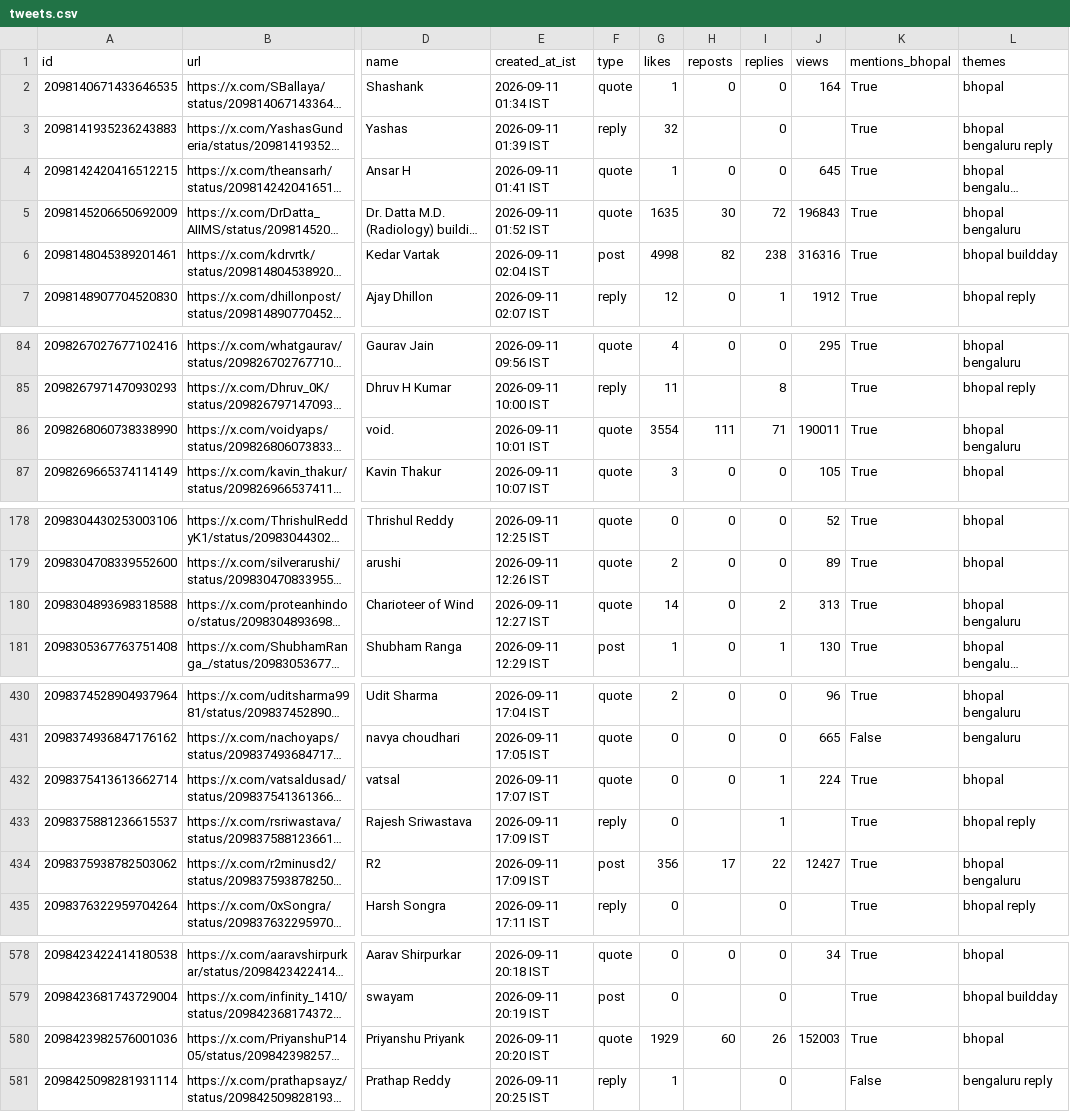
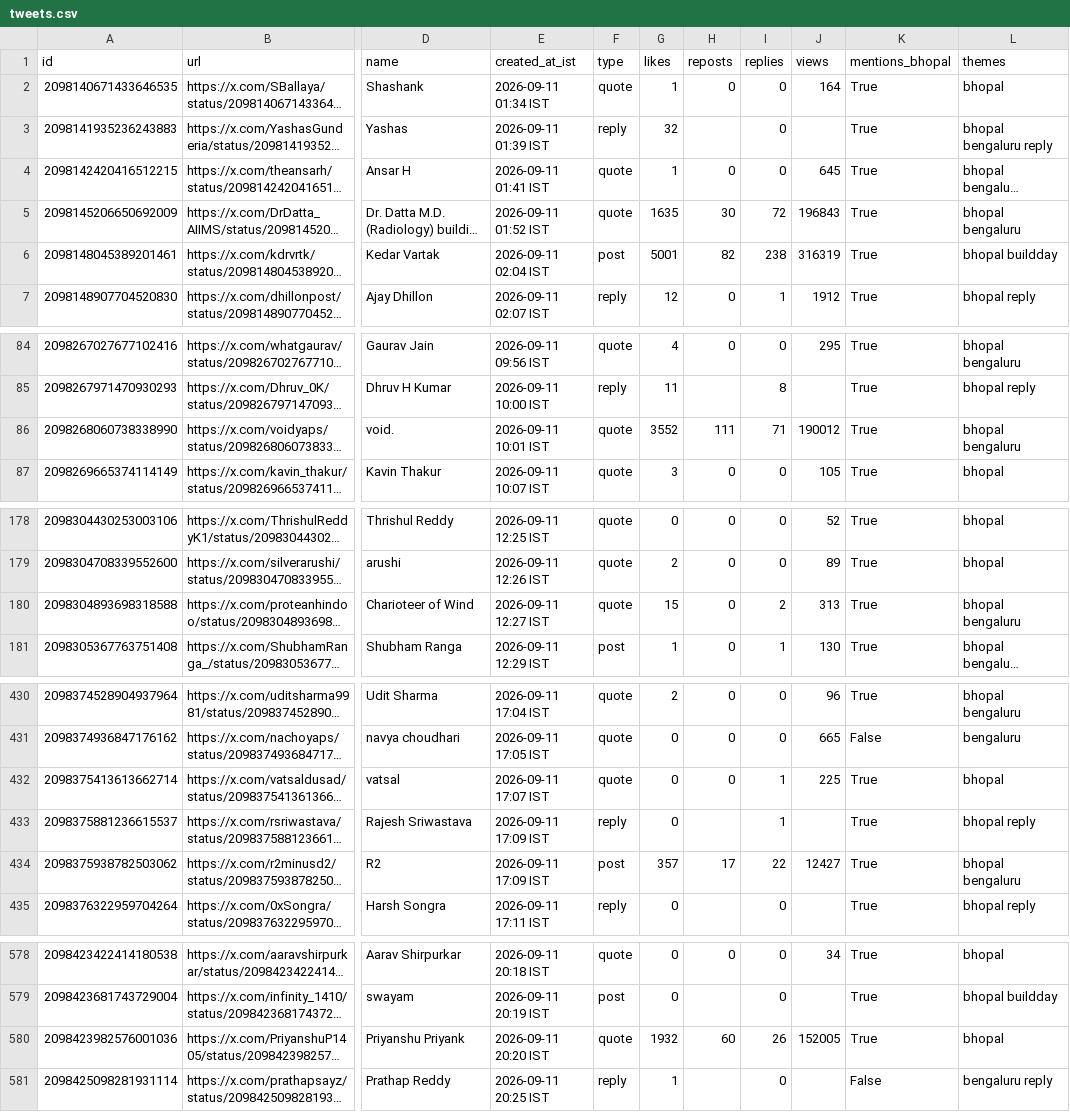
Before and after one commit to Vishal4742/claude-community-bhopal, a CSV file: blog/fable-5-1-build-days-bhopal/tweets.csv, drawn as a sheet; only a part is shown, gaps mark what is left out; long unchanged cells end in …; the diff covers the shown part only; the diff names each change by its address in the sheet, - before the commit and + after, or states it on an @@ line.

```diff
--- a/blog/fable-5-1-build-days-bhopal/tweets.csv
+++ b/blog/fable-5-1-build-days-bhopal/tweets.csv
-G6 (likes): 4998
+G6 (likes): 5001
-J6 (views): 316316
+J6 (views): 316319
-G86 (likes): 3554
+G86 (likes): 3552
-J86 (views): 190011
+J86 (views): 190012
-G180 (likes): 14
+G180 (likes): 15
-J432 (views): 224
+J432 (views): 225
-G434 (likes): 356
+G434 (likes): 357
-G580 (likes): 1929
+G580 (likes): 1932
-J580 (views): 152003
+J580 (views): 152005
```
Also changed, not shown: 6 edited cells elsewhere in this file, 2 other files.
